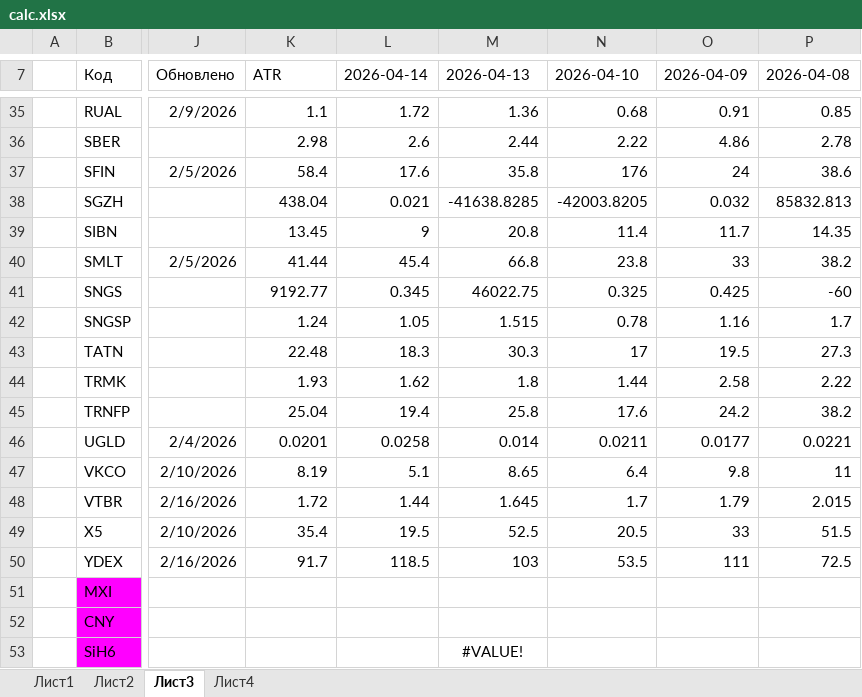
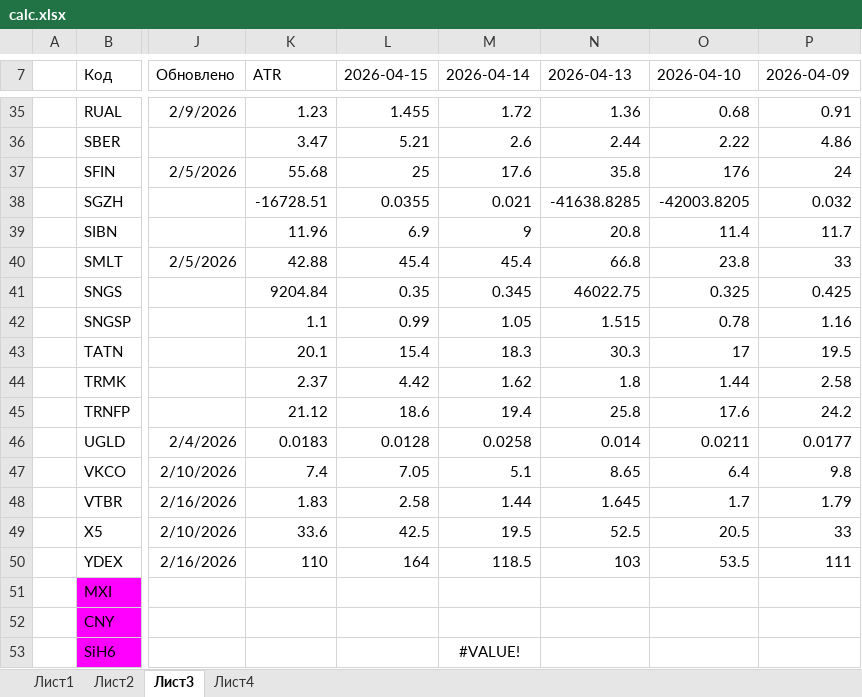
Before and after one commit to AleksandrShenshin/calc_pos_moex, an Excel workbook: calc.xlsx, sheet Лист3, drawn as a sheet; only a part is shown, gaps mark what is left out; values as stored, in another font and other column widths than the file's, no borders; removed rows and columns are numbered as before the commit, all else as after; the diff covers the shown part only; the diff names each change by its address in the sheet, - before the commit and + after, or states it on an @@ line.

```diff
--- a/calc.xlsx (sheet Лист3)
+++ b/calc.xlsx (sheet Лист3)
+column L (2026-04-15), rows 35-50: 1.455 | 5.21 | 25 | 0.0355 | 6.9 | 45.4 | 0.35 | 0.99 | 15.4 | 4.42 | 18.6 | 0.0128 | 7.05 | 2.58 | 42.5 | 164
-column P (2026-04-08), rows 35-50: 0.85 | 2.78 | 38.6 | 85832.813 | 14.35 | 38.2 | -60 | 1.7 | 27.3 | 2.22 | 38.2 | 0.0221 | 11 | 2.015 | 51.5 | 72.5
-K35 (ATR): 1.1
+K35 (ATR): 1.23
-K36 (ATR): 2.98
+K36 (ATR): 3.47
-K37 (ATR): 58.4
+K37 (ATR): 55.68
-K38 (ATR): 438.04
+K38 (ATR): -16728.51
-K39 (ATR): 13.45
+K39 (ATR): 11.96
-K40 (ATR): 41.44
+K40 (ATR): 42.88
-K41 (ATR): 9192.77
+K41 (ATR): 9204.84
-K42 (ATR): 1.24
+K42 (ATR): 1.1
-K43 (ATR): 22.48
+K43 (ATR): 20.1
-K44 (ATR): 1.93
+K44 (ATR): 2.37
-K45 (ATR): 25.04
+K45 (ATR): 21.12
-K46 (ATR): 0.0201
+K46 (ATR): 0.0183
-K47 (ATR): 8.19
+K47 (ATR): 7.4
-K48 (ATR): 1.72
+K48 (ATR): 1.83
-K49 (ATR): 35.4
+K49 (ATR): 33.6
-K50 (ATR): 91.7
+K50 (ATR): 110
-M53 (2026-04-14): (empty)
+M53 (2026-04-14): #VALUE!
-N53 (2026-04-13): #VALUE!
+N53 (2026-04-13): (empty)
```
Also changed, not shown: 27 edited cells elsewhere in this sheet, sheet Лист4, formulas that keep their value.
